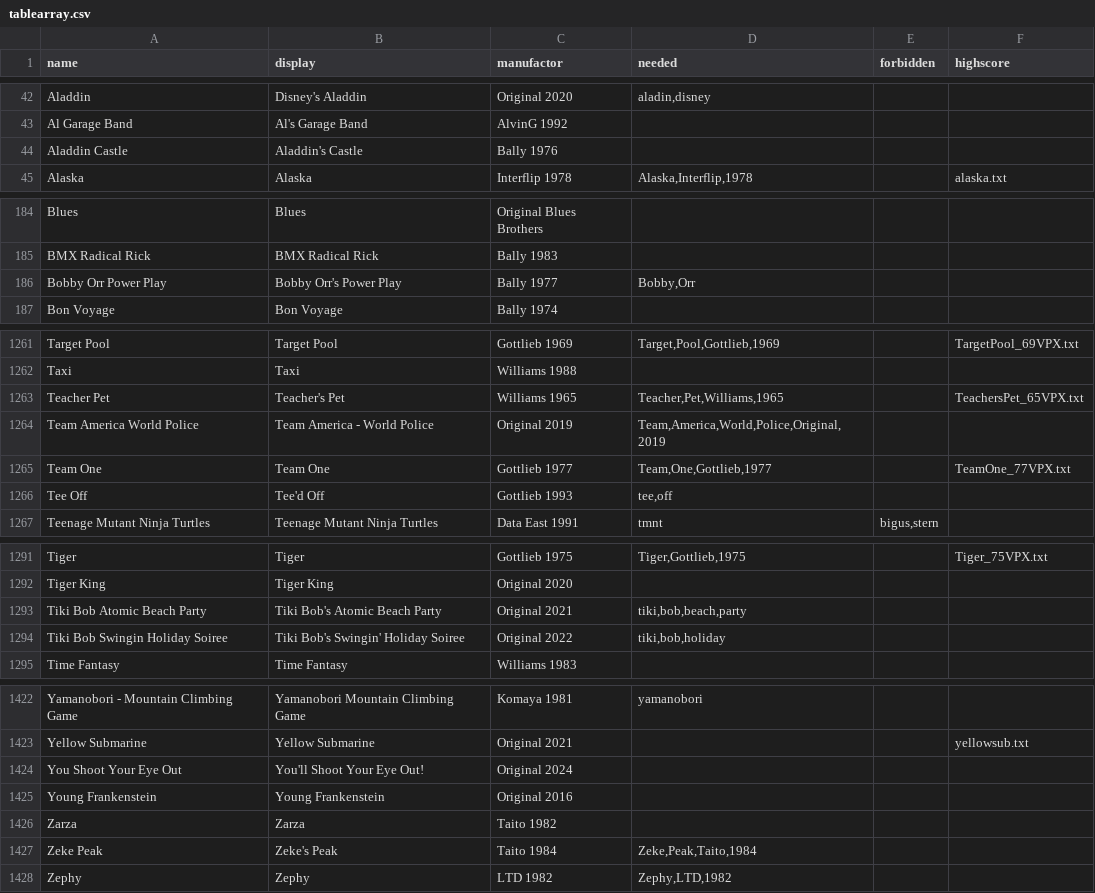
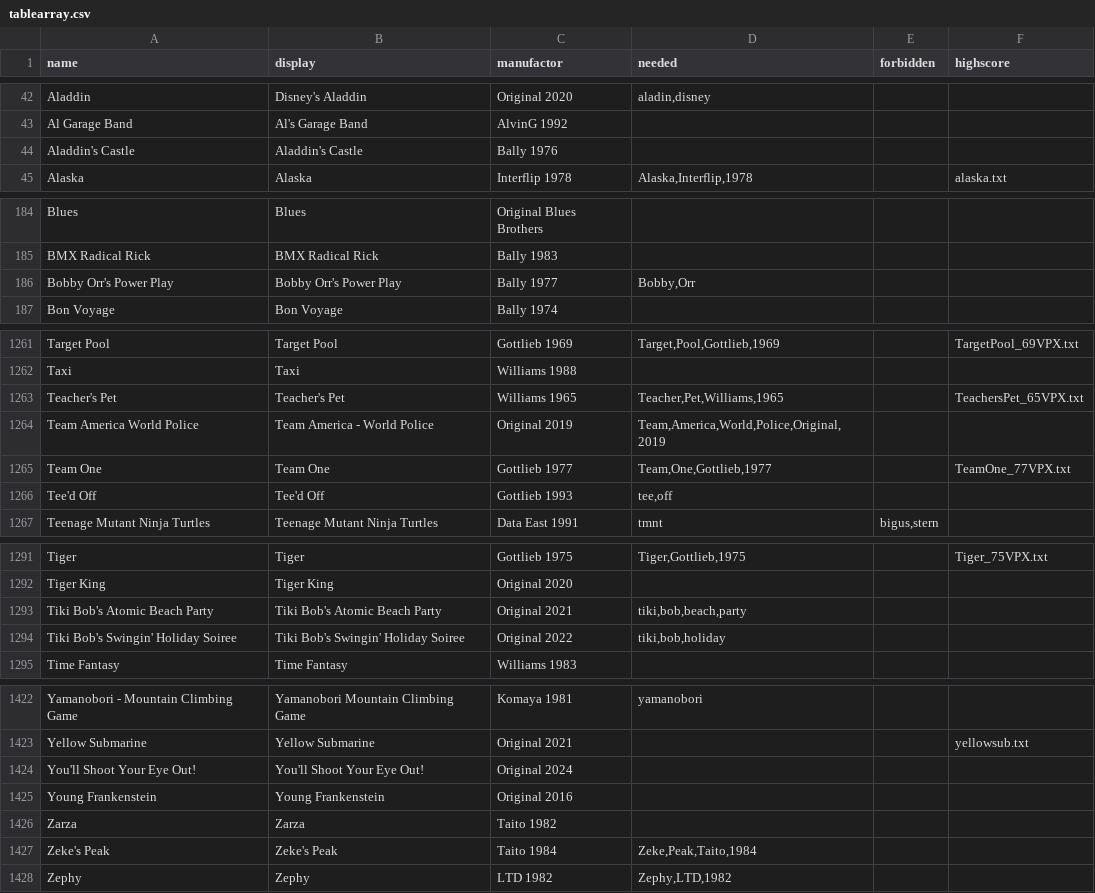
Before and after one commit to BA5T1/tablearray, a CSV file: tablearray.csv, drawn as a sheet; only a part is shown, gaps mark what is left out; the diff covers the shown part only.

Commit message:
Update tablearray.csv
Atomic Beach Party,Tiki Bob's Atomic Beach Party,Original 2021,,,

```diff
--- a/tablearray.csv
+++ b/tablearray.csv
@@ -43,3 +43,3 @@ Aladdin,Disney's Aladdin,Original 2020,"aladin,disney",,
 Al Garage Band,Al's Garage Band,AlvinG 1992,,,
-Aladdin Castle,Aladdin's Castle,Bally 1976,,,
+Aladdin's Castle,Aladdin's Castle,Bally 1976,,,
 Alaska,Alaska,Interflip 1978,"Alaska,Interflip,1978",,alaska.txt
@@ -185,3 +185,3 @@ Blues,Blues,Original Blues Brothers,,,
 BMX Radical Rick,BMX Radical Rick,Bally 1983,,,
-Bobby Orr Power Play,Bobby Orr's Power Play,Bally 1977,"Bobby,Orr",,
+Bobby Orr's Power Play,Bobby Orr's Power Play,Bally 1977,"Bobby,Orr",,
 Bon Voyage,Bon Voyage,Bally 1974,,,
@@ -1262,6 +1262,6 @@ Target Pool,Target Pool,Gottlieb 1969,"Target,Pool,Gottlieb,1969",,TargetPool_69
 Taxi,Taxi,Williams 1988,,,
-Teacher Pet,Teacher's Pet,Williams 1965,"Teacher,Pet,Williams,1965",,TeachersPet_65VPX.txt
+Teacher's Pet,Teacher's Pet,Williams 1965,"Teacher,Pet,Williams,1965",,TeachersPet_65VPX.txt
 Team America World Police,Team America - World Police,Original 2019,"Team,America,World,Police,Original,2019",,
 Team One,Team One,Gottlieb 1977,"Team,One,Gottlieb,1977",,TeamOne_77VPX.txt
-Tee Off,Tee'd Off,Gottlieb 1993,"tee,off",,
+Tee'd Off,Tee'd Off,Gottlieb 1993,"tee,off",,
 Teenage Mutant Ninja Turtles,Teenage Mutant Ninja Turtles,Data East 1991,tmnt,"bigus,stern",
@@ -1292,4 +1292,4 @@ Tiger,Tiger,Gottlieb 1975,"Tiger,Gottlieb,1975",,Tiger_75VPX.txt
 Tiger King,Tiger King,Original 2020,,,
-Tiki Bob Atomic Beach Party,Tiki Bob's Atomic Beach Party,Original 2021,"tiki,bob,beach,party",,
-Tiki Bob Swingin Holiday Soiree,Tiki Bob's Swingin' Holiday Soiree,Original 2022,"tiki,bob,holiday",,
+Tiki Bob's Atomic Beach Party,Tiki Bob's Atomic Beach Party,Original 2021,"tiki,bob,beach,party",,
+Tiki Bob's Swingin' Holiday Soiree,Tiki Bob's Swingin' Holiday Soiree,Original 2022,"tiki,bob,holiday",,
 Time Fantasy,Time Fantasy,Williams 1983,,,
@@ -1423,6 +1423,6 @@ Yamanobori - Mountain Climbing Game,Yamanobori Mountain Climbing Game,Komaya 198
 Yellow Submarine,Yellow Submarine,Original 2021,,,yellowsub.txt
-You Shoot Your Eye Out,You'll Shoot Your Eye Out!,Original 2024,,,
+You'll Shoot Your Eye Out!,You'll Shoot Your Eye Out!,Original 2024,,,
 Young Frankenstein,Young Frankenstein,Original 2016,,,
 Zarza,Zarza,Taito 1982,,,
-Zeke Peak,Zeke's Peak,Taito 1984,"Zeke,Peak,Taito,1984",,
+Zeke's Peak,Zeke's Peak,Taito 1984,"Zeke,Peak,Taito,1984",,
 Zephy,Zephy,LTD 1982,"Zephy,LTD,1982",,
```
Also changed, not shown: 25 edited cells elsewhere in this file.
